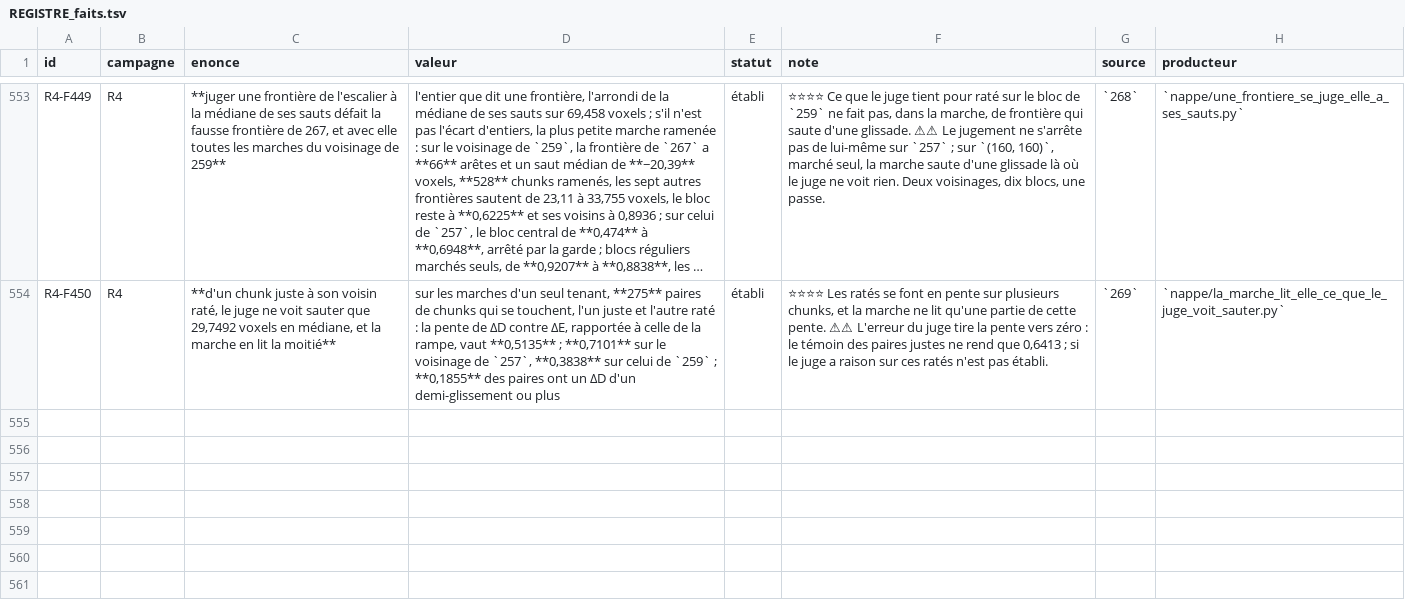
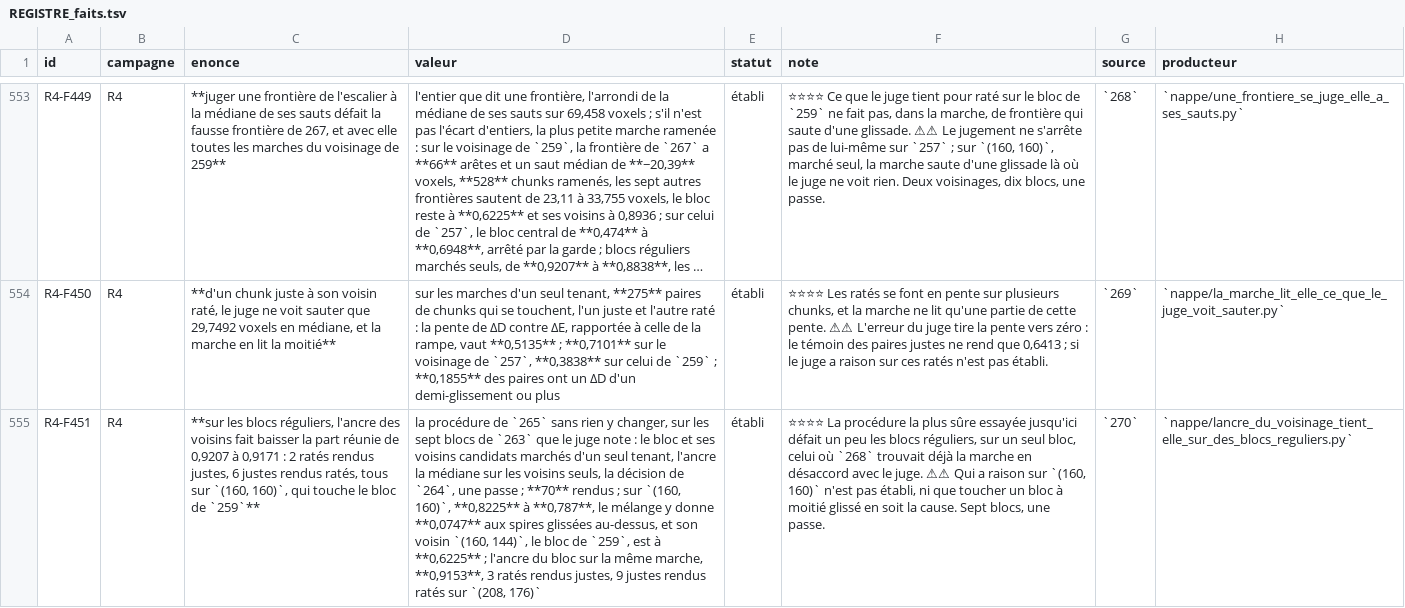
Before and after one commit to MasterLaplace/LplVesuvius, a TSV file: docs/rapports/REGISTRE_faits.tsv, drawn as a sheet; only a part is shown, gaps mark what is left out; long unchanged cells end in …; the diff names each change by its address in the sheet, - before the commit and + after, or states it on an @@ line.

Commit message:
feat(nappe): try the neighbour anchor on the regular blocks
Slice 270. The 265 procedure, unchanged, on the seven regular blocks of
263 that the judge scores: each block and its candidate neighbours
walked in one piece, the anchor taken as the median over the neighbours
alone, the 264 decision, one pass. 70 renders, none failed, every walk
links all the chunks it reads.

The pooled share on the right winding drops from 0.9207 to 0.9171: 2
misses made right, 6 right points made wrong, all six on (160, 160),
which touches the 259 block (0.6225). Five of the seven blocks are left
untouched. The block's own anchor on the same walk does worse, 0.9153,
and harms (208, 176) instead. (160, 160) is also where 268 found the
walk seeing a slip the judge does not; who is right there is not
established.

The figure names a regular block that touches a chosen one, recounted
from coordinates in its checks rather than read from the same list.

Fact R4-F451. R4-P95 stays open.

```diff
--- a/docs/rapports/REGISTRE_faits.tsv
+++ b/docs/rapports/REGISTRE_faits.tsv
+row 555: R4-F451 | R4 | **sur les blocs réguliers, l'ancre des voisins fait baisser la part réunie de 0,9207 à 0,9171 : 2 ratés rendus justes, 6 justes rendus ratés, tous sur `(160, 160)`, qui touche le bloc de `259`** | la procédure de `265` sans rien y changer, sur les sept blocs de `263` que le juge note : le bloc et ses voisins candidats marchés d'un seul tenant, l'ancre la médiane sur les voisins seuls, la décision de `264`, une passe ; **70** rendus ; sur `(160, 160)`, **0,8225** à **0,787**, le mélange y donne **0,0747** aux spires glissées au-dessus, et son voisin `(160, 144)`, le bloc de `259`, est à **0,6225** ; l'ancre du bloc sur la même marche, **0,9153**, 3 ratés rendus justes, 9 justes rendus ratés sur `(208, 176)` | établi | ⭐⭐⭐⭐ La procédure la plus sûre essayée jusqu'ici défait un peu les blocs réguliers, sur un seul bloc, celui où `268` trouvait déjà la marche en désaccord avec le juge. ⚠⚠ Qui a raison sur `(160, 160)` n'est pas établi, ni que toucher un bloc à moitié glissé en soit la cause. Sept blocs, une passe. | `270` | `nappe/lancre_du_voisinage_tient_elle_sur_des_blocs_reguliers.py`
```
Also changed, not shown: 9 other files.
